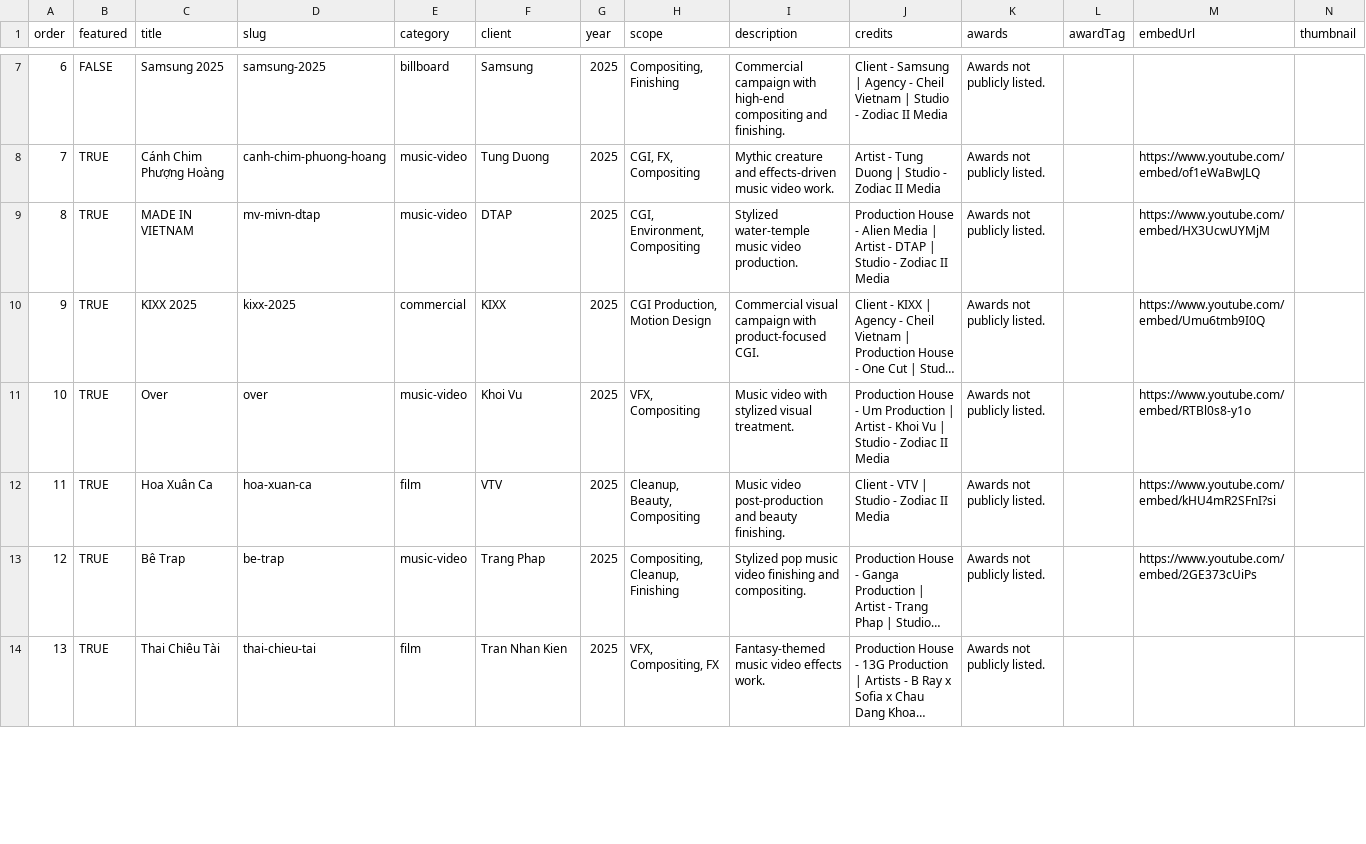
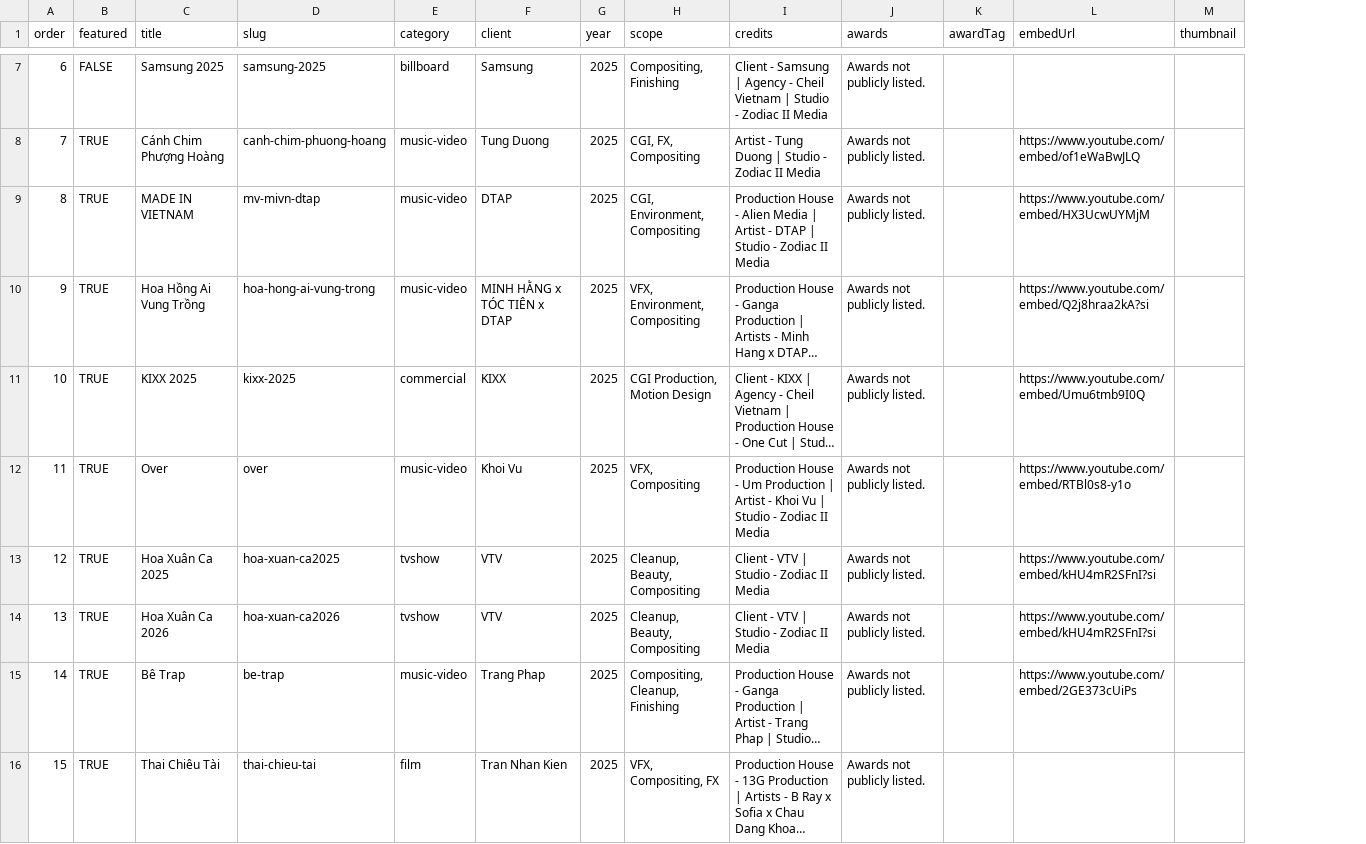
Before and after one commit to JamesDo-vfx/ZODIACII_WEB, a CSV file: data/scripts/ZodiacII_ProjectData - ZodiacII_ProjectData.csv, drawn as a sheet; only a part is shown, gaps mark what is left out; long unchanged cells end in …; removed rows and columns are numbered as before the commit, all else as after; rows hold the shown columns only; the diff covers the shown part only; the diff names each change by its address in the sheet, - before the commit and + after, or states it on an @@ line.

```diff
--- a/data/scripts/ZodiacII_ProjectData - ZodiacII_ProjectData.csv
+++ b/data/scripts/ZodiacII_ProjectData - ZodiacII_ProjectData.csv
-column I (description), rows 7-14: Commercial campaign with high-end compositing and finishing. | Mythic creature and effects-driven music video work. | Stylized water-temple music video production. | Commercial visual campaign with product-focused CGI. | Music video with stylized visual treatment. | Music video post-production and beauty finishing. | Stylized pop music video finishing and compositing. | Fantasy-themed music video effects work.
@@ column A (order) renumbered between rows 3 and 67 @@
@@ row 43 moved to row 10: 9 @@
-C13 (title): Hoa Xuân Ca
+C13 (title): Hoa Xuân Ca 2025
-D13 (slug): hoa-xuan-ca
+D13 (slug): hoa-xuan-ca2025
-E13 (category): film
+E13 (category): tvshow
+row 14: 13 | TRUE | Hoa Xuân Ca 2026 | hoa-xuan-ca2026 | tvshow | VTV | 2025 | Cleanup, Beauty, Compositing | Client - VTV | Studio - Zodiac II Media | Awards not publicly listed. |  | https://www.youtube.com/embed/kHU4mR2SFnI?si
```
Also changed, not shown: 3 added rows, 4 removed rows and 2 edited cells elsewhere in this file, 39 other files.
